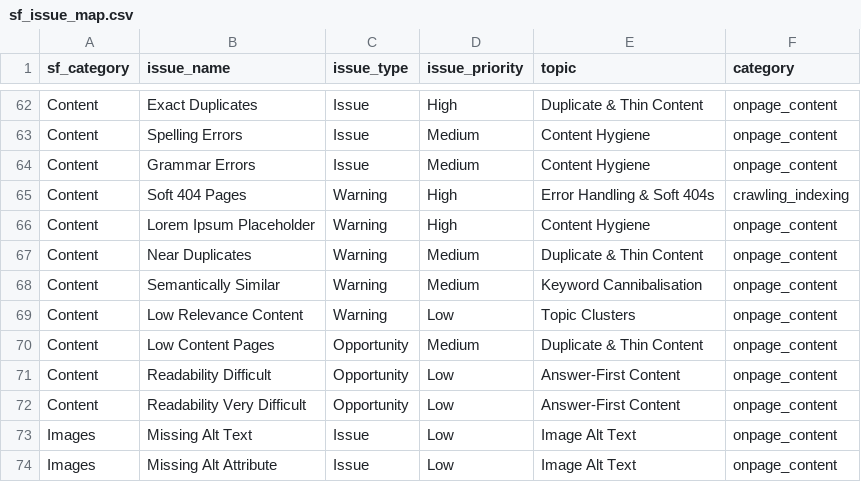
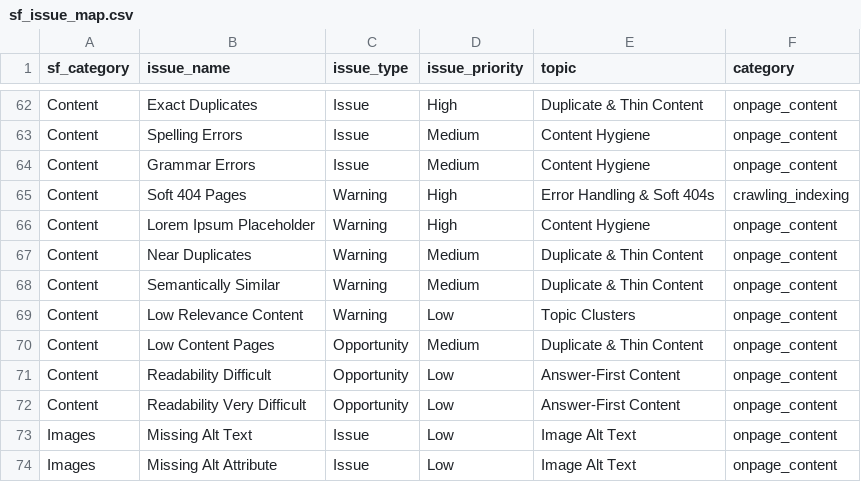
Before and after one commit to diegoloiacono-jpg/DMA-pulse-app, a CSV file: seo/sf_issue_map.csv, drawn as a sheet; only a part is shown, gaps mark what is left out.

Commit message:
Remove keyword research topics from the pulse; sitemap fallback instead of Ahrefs

```diff
--- a/seo/sf_issue_map.csv
+++ b/seo/sf_issue_map.csv
@@ -67,3 +67,3 @@ Content,Lorem Ipsum Placeholder,Warning,High,Content Hygiene,onpage_content
 Content,Near Duplicates,Warning,Medium,Duplicate & Thin Content,onpage_content
-Content,Semantically Similar,Warning,Medium,Keyword Cannibalisation,onpage_content
+Content,Semantically Similar,Warning,Medium,Duplicate & Thin Content,onpage_content
 Content,Low Relevance Content,Warning,Low,Topic Clusters,onpage_content
```
Also changed, not shown: 5 other files.
